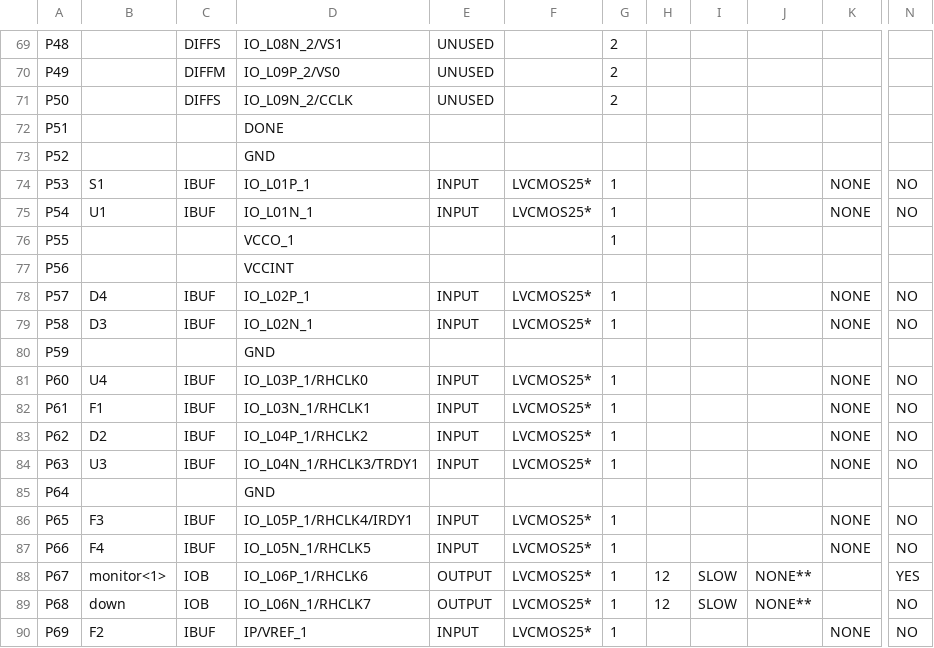
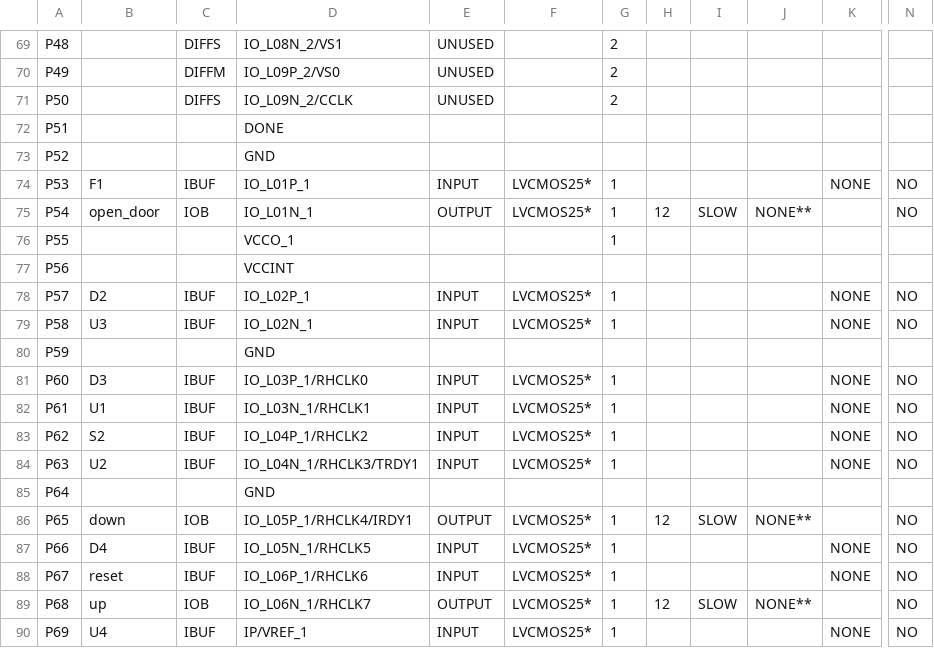
Before and after one commit to mohsenkamini/SBU_DLD_CA_lab, a CSV file: p05/core_pad.csv, drawn as a sheet; only a part is shown, gaps mark what is left out; the diff covers the shown part only; the diff names each change by its address in the sheet, - before the commit and + after, or states it on an @@ line.

```diff
--- a/p05/core_pad.csv
+++ b/p05/core_pad.csv
-B74: S1
+B74: F1
-B75: U1
+B75: open_door
-C75: IBUF
+C75: IOB
-E75: INPUT
+E75: OUTPUT
-H75: (empty)
+H75: 12
-I75: (empty)
+I75: SLOW
-J75: (empty)
+J75: NONE**
-K75: NONE
+K75: (empty)
-B78: D4
+B78: D2
-B79: D3
+B79: U3
-B81: U4
+B81: D3
-B82: F1
+B82: U1
-B83: D2
+B83: S2
-B84: U3
+B84: U2
-B86: F3
+B86: down
-C86: IBUF
+C86: IOB
-E86: INPUT
+E86: OUTPUT
-H86: (empty)
+H86: 12
-I86: (empty)
+I86: SLOW
-J86: (empty)
+J86: NONE**
-K86: NONE
+K86: (empty)
-B87: F4
+B87: D4
-B88: monitor<1>
+B88: reset
-C88: IOB
+C88: IBUF
-E88: OUTPUT
+E88: INPUT
-H88: 12
+H88: (empty)
-I88: SLOW
+I88: (empty)
-J88: NONE**
+J88: (empty)
-K88: (empty)
+K88: NONE
-N88: YES
+N88: NO
-B89: down
+B89: up
-B90: F2
+B90: U4
```
Also changed, not shown: 30 edited cells elsewhere in this file, 54 other files.
